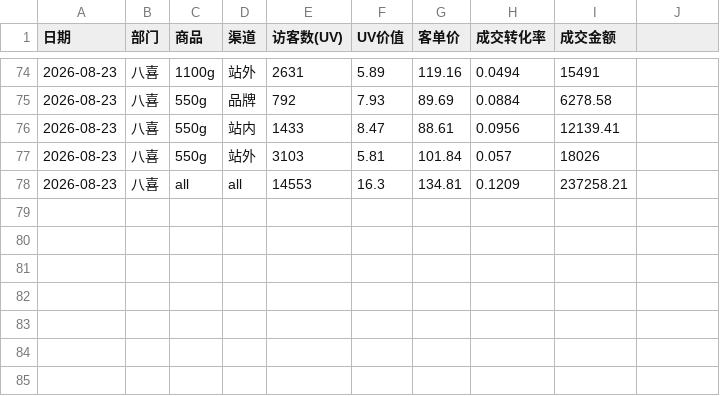
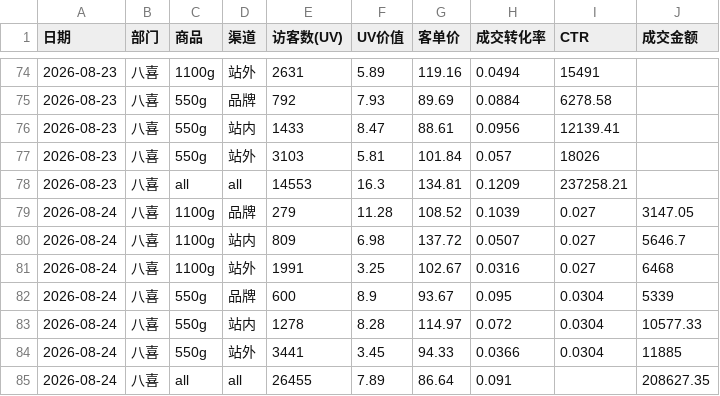
Before and after one commit to KenSong/Dashboard, a CSV file: traffic_source_summary.csv, drawn as a sheet; only a part is shown, gaps mark what is left out; the diff names each change by its address in the sheet, - before the commit and + after, or states it on an @@ line.

```diff
--- a/traffic_source_summary.csv
+++ b/traffic_source_summary.csv
-I1: 成交金额
+I1: CTR
-J1: (empty)
+J1: 成交金额
+row 79: 2026-08-24 | 八喜 | 1100g | 品牌 | 279 | 11.28 | 108.52 | 0.1039 | 0.027 | 3147.05
+row 80: 2026-08-24 | 八喜 | 1100g | 站内 | 809 | 6.98 | 137.72 | 0.0507 | 0.027 | 5646.7
+row 81: 2026-08-24 | 八喜 | 1100g | 站外 | 1991 | 3.25 | 102.67 | 0.0316 | 0.027 | 6468
+row 82: 2026-08-24 | 八喜 | 550g | 品牌 | 600 | 8.9 | 93.67 | 0.095 | 0.0304 | 5339
+row 83: 2026-08-24 | 八喜 | 550g | 站内 | 1278 | 8.28 | 114.97 | 0.072 | 0.0304 | 10577.33
+row 84: 2026-08-24 | 八喜 | 550g | 站外 | 3441 | 3.45 | 94.33 | 0.0366 | 0.0304 | 11885
+row 85: 2026-08-24 | 八喜 | all | all | 26455 | 7.89 | 86.64 | 0.091 |  | 208627.35
```
Also changed, not shown: result.csv, 2 other files.
